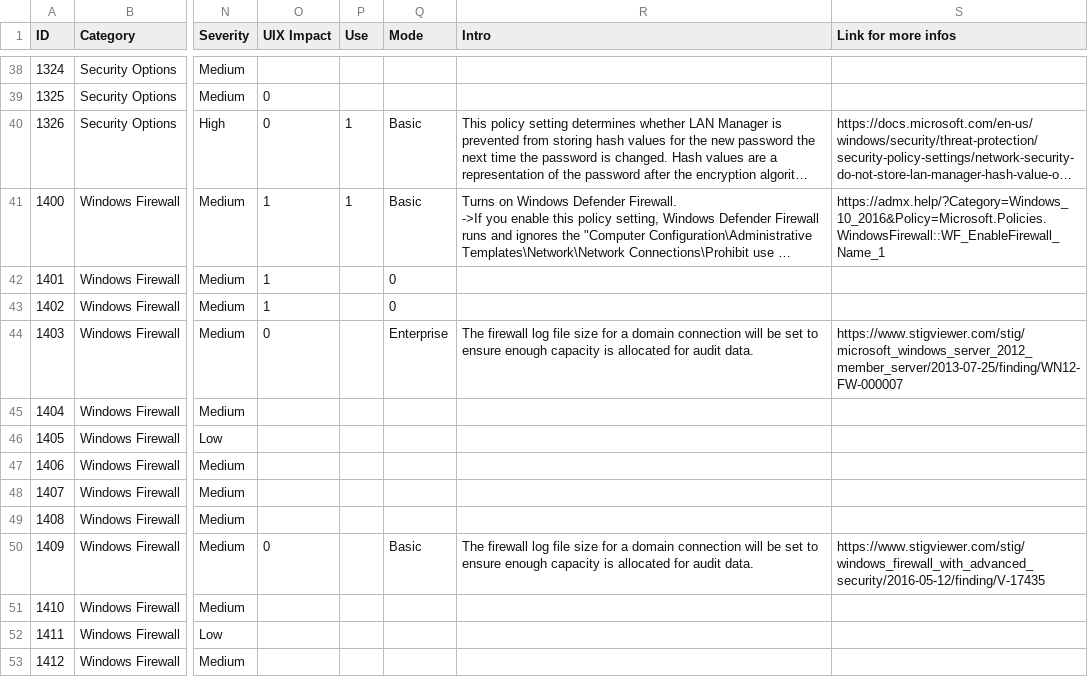
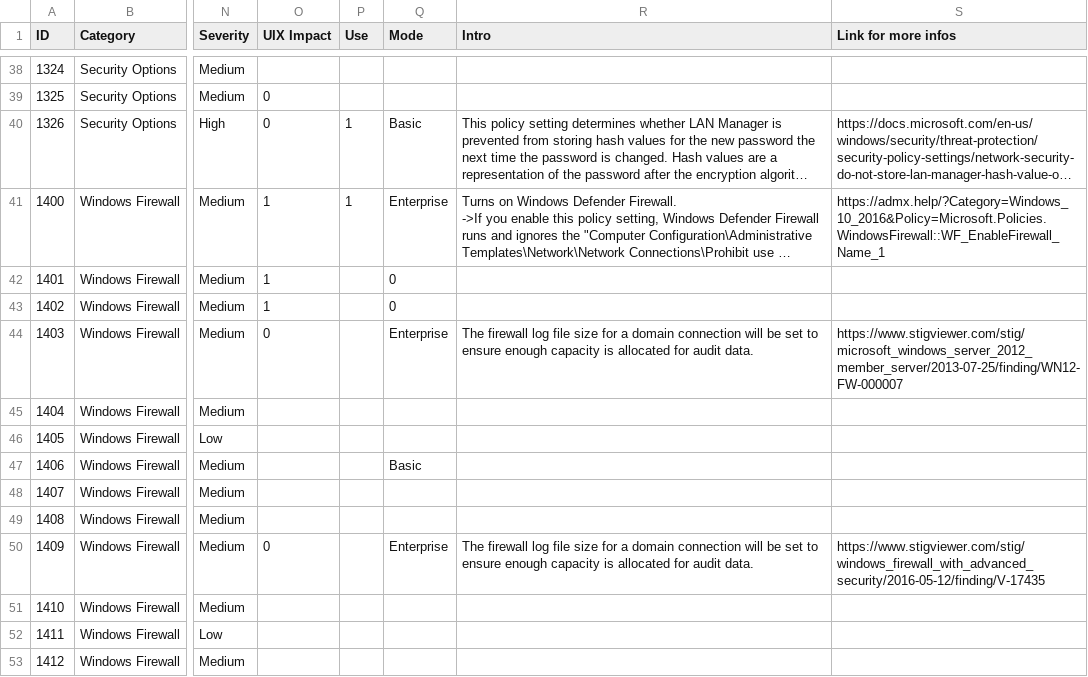
Before and after one commit to CRYPT-ON-IT/policies_hardening_interface, a CSV file: interface/windows/data/finding_list_machine_UIX.csv, drawn as a sheet; only a part is shown, gaps mark what is left out; long unchanged cells end in …; the diff names each change by its address in the sheet, - before the commit and + after, or states it on an @@ line.

Commit message:
Update 1400, 1406, 1409

```diff
--- a/interface/windows/data/finding_list_machine_UIX.csv
+++ b/interface/windows/data/finding_list_machine_UIX.csv
-Q41 (Mode): Basic
+Q41 (Mode): Enterprise
-Q47 (Mode): (empty)
+Q47 (Mode): Basic
-Q50 (Mode): Basic
+Q50 (Mode): Enterprise
```
